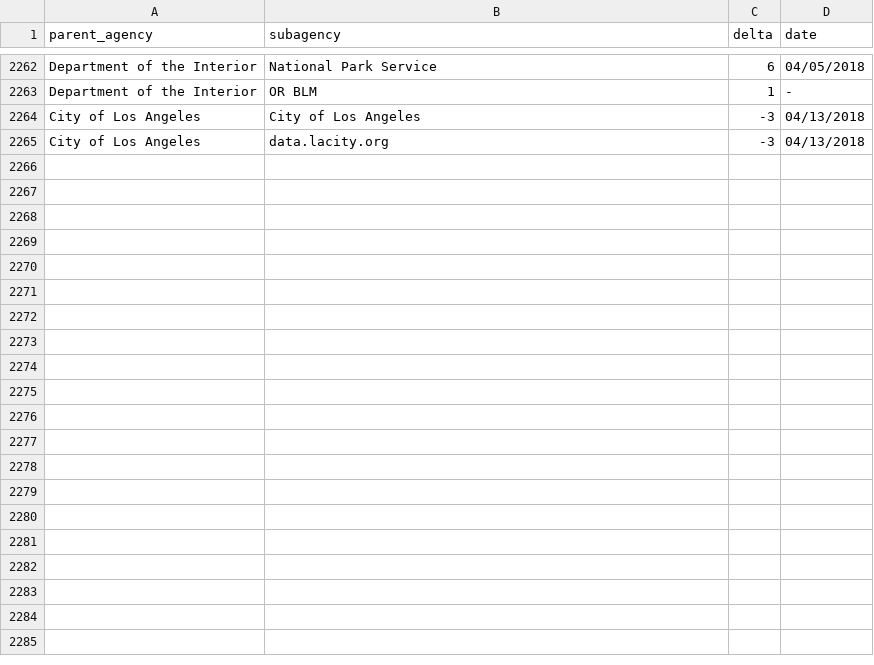
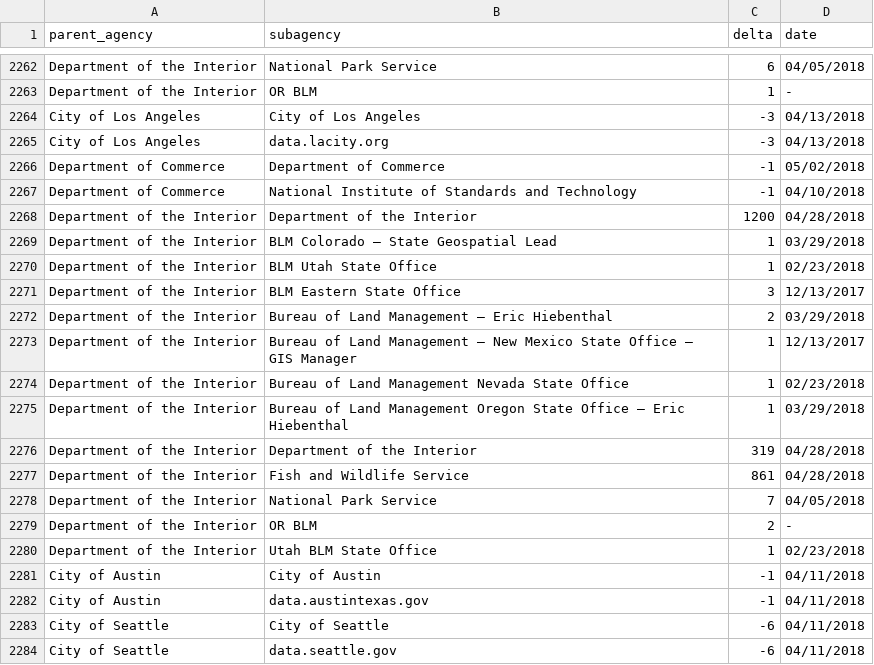
Before and after one commit to hancush/eyeball, a CSV file: output/log.csv, drawn as a sheet; only a part is shown, gaps mark what is left out; the diff covers the shown part only; the diff names each change by its address in the sheet, - before the commit and + after, or states it on an @@ line.

```diff
--- a/output/log.csv
+++ b/output/log.csv
+row 2266: Department of Commerce | Department of Commerce | -1 | 05/02/2018
+row 2267: Department of Commerce | National Institute of Standards and Technology | -1 | 04/10/2018
+row 2268: Department of the Interior | Department of the Interior | 1200 | 04/28/2018
+row 2269: Department of the Interior | BLM Colorado – State Geospatial Lead | 1 | 03/29/2018
+row 2270: Department of the Interior | BLM Utah State Office | 1 | 02/23/2018
+row 2271: Department of the Interior | BLM Eastern State Office | 3 | 12/13/2017
+row 2272: Department of the Interior | Bureau of Land Management – Eric Hiebenthal | 2 | 03/29/2018
+row 2273: Department of the Interior | Bureau of Land Management – New Mexico State Office – GIS Manager | 1 | 12/13/2017
+row 2274: Department of the Interior | Bureau of Land Management Nevada State Office | 1 | 02/23/2018
+row 2275: Department of the Interior | Bureau of Land Management Oregon State Office – Eric Hiebenthal | 1 | 03/29/2018
+row 2276: Department of the Interior | Department of the Interior | 319 | 04/28/2018
+row 2277: Department of the Interior | Fish and Wildlife Service | 861 | 04/28/2018
+row 2278: Department of the Interior | National Park Service | 7 | 04/05/2018
+row 2279: Department of the Interior | OR BLM | 2 | -
+row 2280: Department of the Interior | Utah BLM State Office | 1 | 02/23/2018
+row 2281: City of Austin | City of Austin | -1 | 04/11/2018
+row 2282: City of Austin | data.austintexas.gov | -1 | 04/11/2018
+row 2283: City of Seattle | City of Seattle | -6 | 04/11/2018
+row 2284: City of Seattle | data.seattle.gov | -6 | 04/11/2018
```
Also changed, not shown: 12 added rows elsewhere in this file, archive.csv, output/churn_summary.csv.
